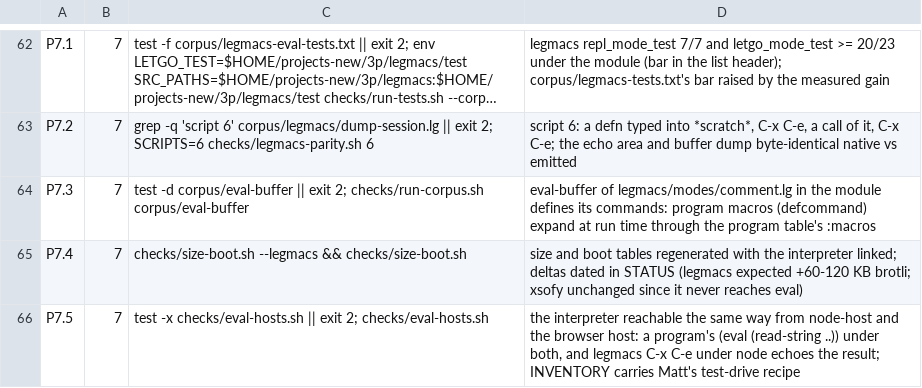
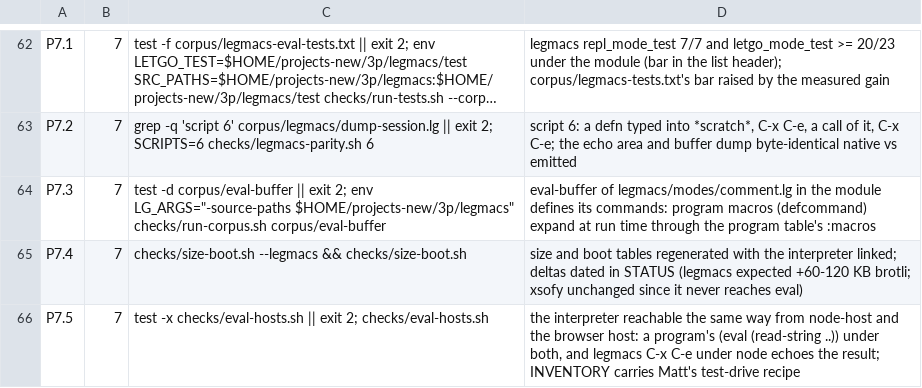
Before and after one commit to mparrett/let-go-wasmgc, a TSV file: checks/items.tsv, drawn as a sheet; only a part is shown, gaps mark what is left out; long unchanged cells end in …; the diff names each change by its address in the sheet, - before the commit and + after, or states it on an @@ line.

```diff
--- a/checks/items.tsv
+++ b/checks/items.tsv
-C64: …exit 2; checks/run-corpus.sh corpus/eval-buffer
+C64: …exit 2; env LG_ARGS="-source-paths $HOME/projects-new/3p/legmacs" checks/run-corpus.sh corpus/eval-buffer
```
Also changed, not shown: 7 other files.
